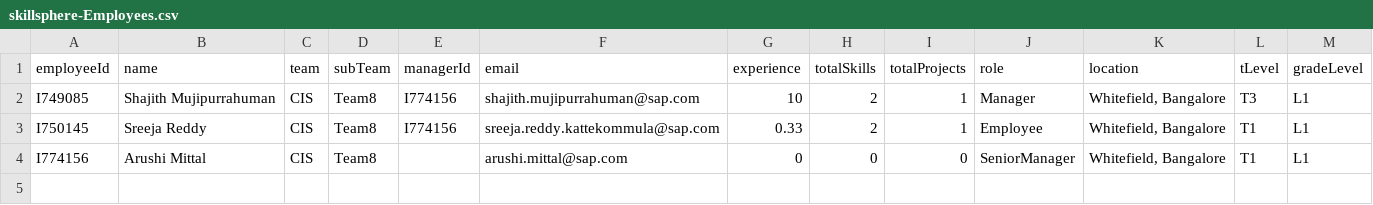
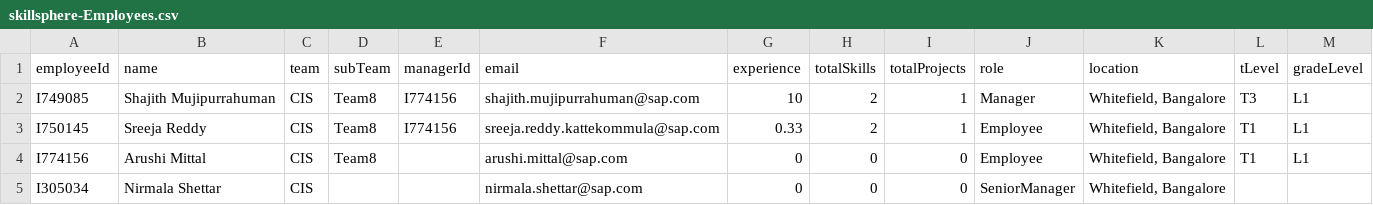
Before and after one commit to anjankumarssse24-dev/SkillSphere, a CSV file: db/data/skillsphere-Employees.csv, drawn as a sheet.

Commit message:
auth  role fixes

```diff
--- a/db/data/skillsphere-Employees.csv
+++ b/db/data/skillsphere-Employees.csv
@@ -3,2 +3,3 @@ employeeId,name,team,subTeam,managerId,email,experience,totalSkills,totalProject
 "I750145","Sreeja Reddy","CIS","Team8","I774156","sreeja.reddy.kattekommula@sap.com","0.33","2","1","Employee","Whitefield, Bangalore","T1","L1"
-"I774156","Arushi Mittal","CIS","Team8","","arushi.mittal@sap.com","0","0","0","SeniorManager","Whitefield, Bangalore","T1","L1"
+"I774156","Arushi Mittal","CIS","Team8","","arushi.mittal@sap.com","0","0","0","Employee","Whitefield, Bangalore","T1","L1"
+"I305034","Nirmala Shettar","CIS","","","nirmala.shettar@sap.com","0","0","0","SeniorManager","Whitefield, Bangalore","",""
```
Also changed, not shown: 4 other files.
